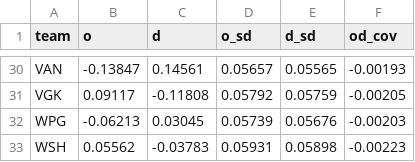
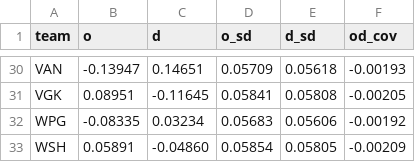
Before and after one commit to ph05/neurhl, a CSV file: orr/output/live/2026-10-10/ratings_2026-10-10.csv, drawn as a sheet; only a part is shown, gaps mark what is left out; the diff covers the shown part only; the diff names each change by its address in the sheet, - before the commit and + after, or states it on an @@ line.

```diff
--- a/orr/output/live/2026-10-10/ratings_2026-10-10.csv
+++ b/orr/output/live/2026-10-10/ratings_2026-10-10.csv
-B30 (o): -0.13847
+B30 (o): -0.13947
-C30 (d): 0.14561
+C30 (d): 0.14651
-D30 (o_sd): 0.05657
+D30 (o_sd): 0.05709
-E30 (d_sd): 0.05565
+E30 (d_sd): 0.05618
-B31 (o): 0.09117
+B31 (o): 0.08951
-C31 (d): -0.11808
+C31 (d): -0.11645
-D31 (o_sd): 0.05792
+D31 (o_sd): 0.05841
-E31 (d_sd): 0.05759
+E31 (d_sd): 0.05808
-B32 (o): -0.06213
+B32 (o): -0.08335
-C32 (d): 0.03045
+C32 (d): 0.03234
-D32 (o_sd): 0.05739
+D32 (o_sd): 0.05683
-E32 (d_sd): 0.05676
+E32 (d_sd): 0.05606
-F32 (od_cov): -0.00203
+F32 (od_cov): -0.00192
-B33 (o): 0.05562
+B33 (o): 0.05891
-C33 (d): -0.03783
+C33 (d): -0.04860
-D33 (o_sd): 0.05931
+D33 (o_sd): 0.05854
-E33 (d_sd): 0.05898
+E33 (d_sd): 0.05805
-F33 (od_cov): -0.00223
+F33 (od_cov): -0.00209
```
Also changed, not shown: 121 edited cells elsewhere in this file, orr/output/live/2026-10-10/games_2026-10-10.csv, orr/output/live/2026-10-10/goalies_ros_2026-10-10.csv, 12 other files.
